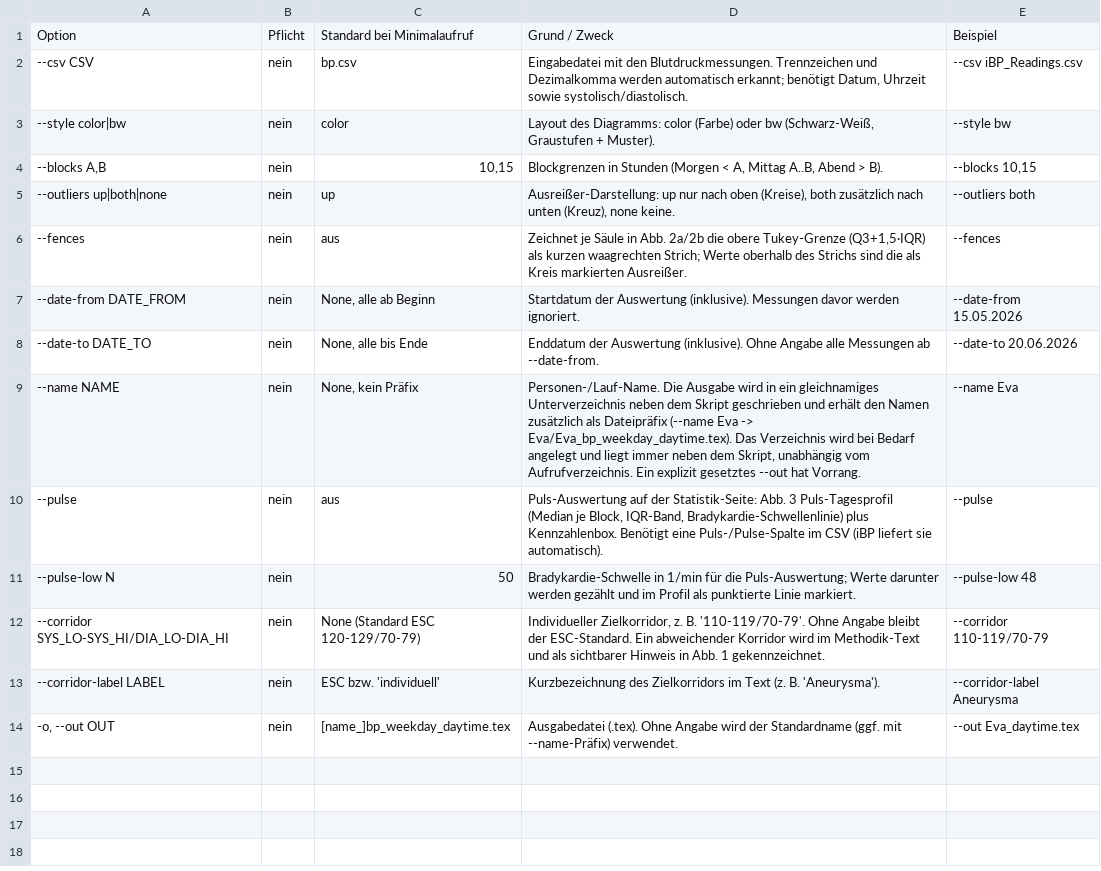
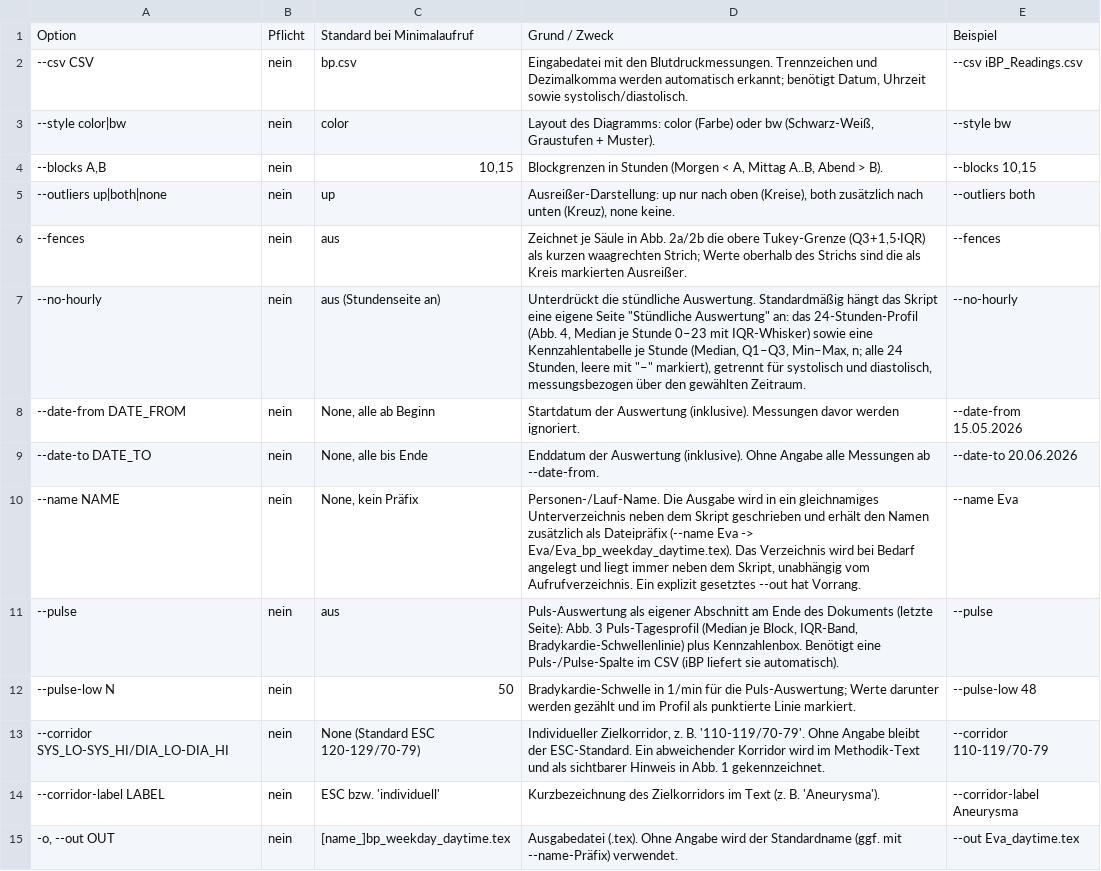
Before and after one commit to Erwin60/bp-tikz, a CSV file: docs/optionen_daytime.csv, drawn as a sheet.

```diff
--- a/docs/optionen_daytime.csv
+++ b/docs/optionen_daytime.csv
@@ -6,2 +6,3 @@ Option,Pflicht,Standard bei Minimalaufruf,Grund / Zweck,Beispiel
 --fences,nein,aus,"Zeichnet je Säule in Abb. 2a/2b die obere Tukey-Grenze (Q3+1,5·IQR) als kurzen waagrechten Strich; Werte oberhalb des Strichs sind die als Kreis markierten Ausreißer.",--fences
+--no-hourly,nein,"aus (Stundenseite an)","Unterdrückt die stündliche Auswertung. Standardmäßig hängt das Skript eine eigene Seite ""Stündliche Auswertung"" an: das 24-Stunden-Profil (Abb. 4, Median je Stunde 0–23 mit IQR-Whisker) sowie eine Kennzahlentabelle je Stunde (Median, Q1–Q3, Min–Max, n; alle 24 Stunden, leere mit ""–"" markiert), getrennt für systolisch und diastolisch, messungsbezogen über den gewählten Zeitraum.",--no-hourly
 --date-from DATE_FROM,nein,"None, alle ab Beginn",Startdatum der Auswertung (inklusive). Messungen davor werden ignoriert.,--date-from 15.05.2026
@@ -9,3 +10,3 @@ Option,Pflicht,Standard bei Minimalaufruf,Grund / Zweck,Beispiel
 --name NAME,nein,"None, kein Präfix","Personen-/Lauf-Name. Die Ausgabe wird in ein gleichnamiges Unterverzeichnis neben dem Skript geschrieben und erhält den Namen zusätzlich als Dateipräfix (--name Eva -> Eva/Eva_bp_weekday_daytime.tex). Das Verzeichnis wird bei Bedarf angelegt und liegt immer neben dem Skript, unabhängig vom Aufrufverzeichnis. Ein explizit gesetztes --out hat Vorrang.",--name Eva
---pulse,nein,aus,"Puls-Auswertung auf der Statistik-Seite: Abb. 3 Puls-Tagesprofil (Median je Block, IQR-Band, Bradykardie-Schwellenlinie) plus Kennzahlenbox. Benötigt eine Puls-/Pulse-Spalte im CSV (iBP liefert sie automatisch).",--pulse
+--pulse,nein,aus,"Puls-Auswertung als eigener Abschnitt am Ende des Dokuments (letzte Seite): Abb. 3 Puls-Tagesprofil (Median je Block, IQR-Band, Bradykardie-Schwellenlinie) plus Kennzahlenbox. Benötigt eine Puls-/Pulse-Spalte im CSV (iBP liefert sie automatisch).",--pulse
 --pulse-low N,nein,50,"Bradykardie-Schwelle in 1/min für die Puls-Auswertung; Werte darunter werden gezählt und im Profil als punktierte Linie markiert.",--pulse-low 48
```
Also changed, not shown: docs/optionen_bp_tikz.csv, 9 other files.
